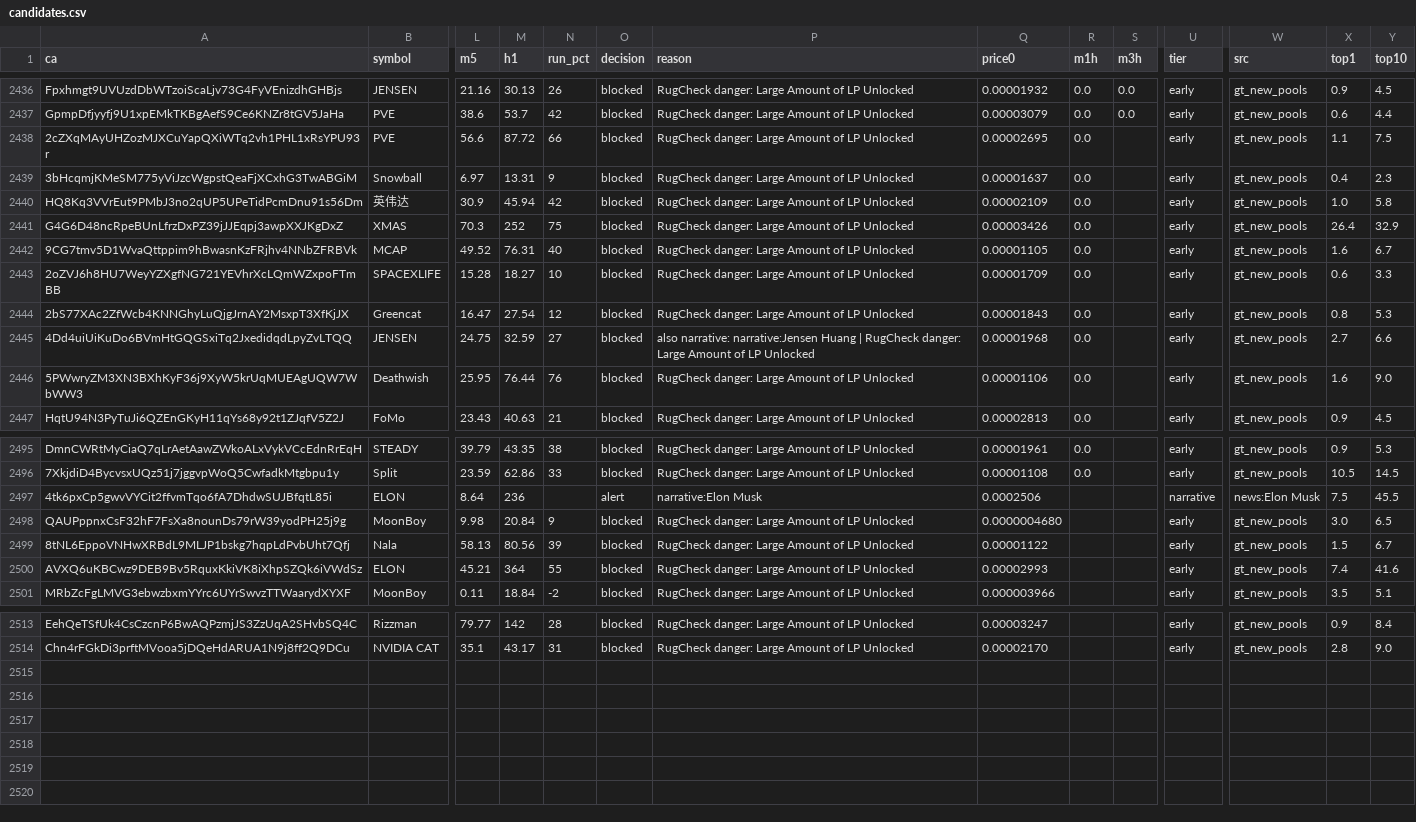
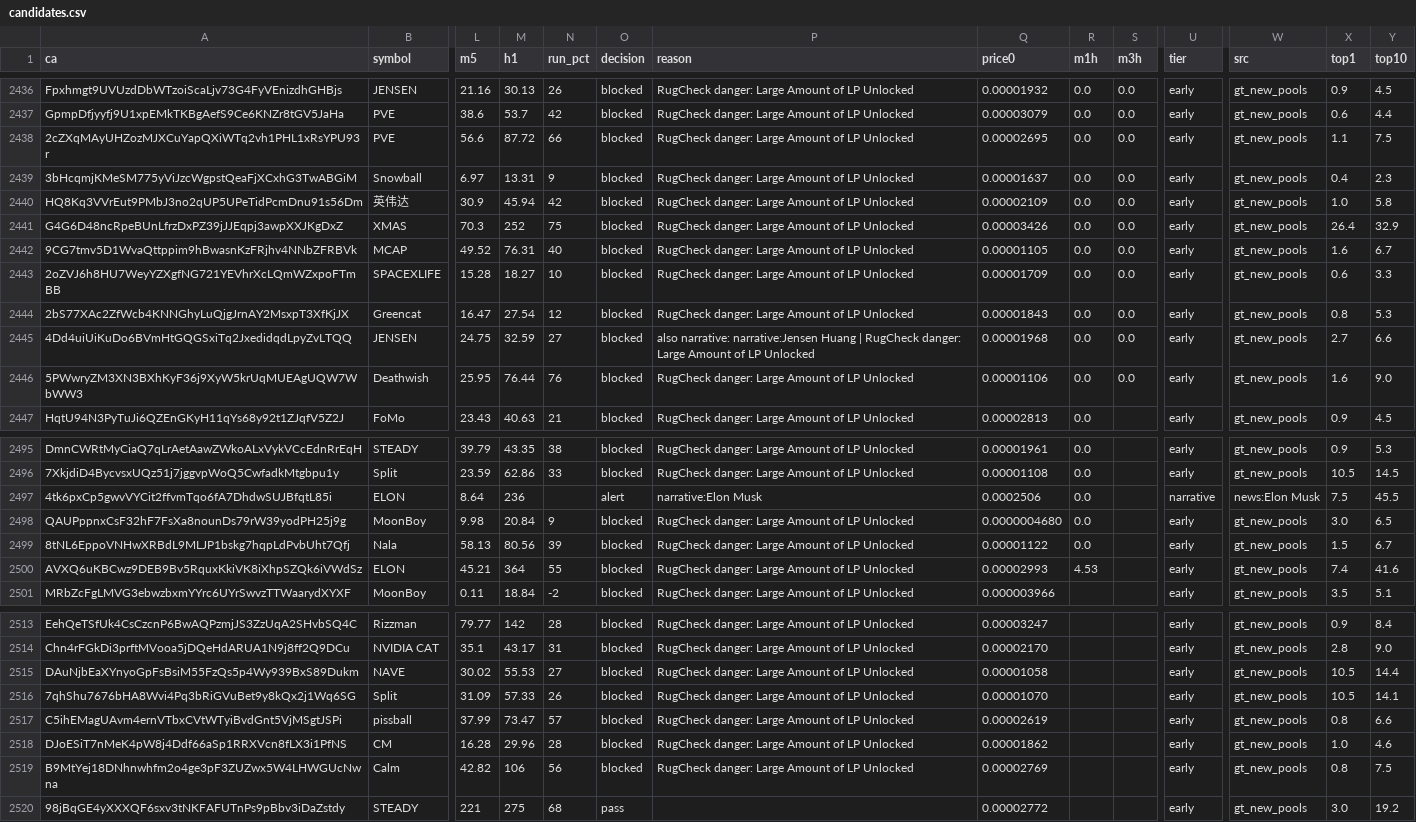
Before and after one commit to j6n7jjdm78-source/Luke-Daly, a CSV file: state/candidates.csv, drawn as a sheet; only a part is shown, gaps mark what is left out; rows hold the shown columns only; the diff covers the shown part only; the diff names each change by its address in the sheet, - before the commit and + after, or states it on an @@ line.

Commit message:
bot state

```diff
--- a/state/candidates.csv
+++ b/state/candidates.csv
-S2438:S2446 (m3h): (empty)
+S2438:S2446 (m3h): 0.0
-R2497:R2499 (m1h): (empty)
+R2497:R2499 (m1h): 0.0
-R2500 (m1h): (empty)
+R2500 (m1h): 4.53
+row 2515: DAuNjbEaXYnyoGpFsBsiM55FzQs5p4Wy939BxS89Dukm | NAVE | 30.02 | 55.53 | 27 | blocked | RugCheck danger: Large Amount of LP Unlocked | 0.00001058 |  |  | early | gt_new_pools | 10.5 | 14.4
+row 2516: 7qhShu7676bHA8Wvi4Pq3bRiGVuBet9y8kQx2j1Wq6SG | Split | 31.09 | 57.33 | 26 | blocked | RugCheck danger: Large Amount of LP Unlocked | 0.00001070 |  |  | early | gt_new_pools | 10.5 | 14.1
+row 2517: C5ihEMagUAvm4ernVTbxCVtWTyiBvdGnt5VjMSgtJSPi | pissball | 37.99 | 73.47 | 57 | blocked | RugCheck danger: Large Amount of LP Unlocked | 0.00002619 |  |  | early | gt_new_pools | 0.8 | 6.6
+row 2518: DJoESiT7nMeK4pW8j4Ddf66aSp1RRXVcn8fLX3i1PfNS | CM | 16.28 | 29.96 | 28 | blocked | RugCheck danger: Large Amount of LP Unlocked | 0.00001862 |  |  | early | gt_new_pools | 1.0 | 4.6
+row 2519: B9MtYej18DNhnwhfm2o4ge3pF3ZUZwx5W4LHWGUcNwna | Calm | 42.82 | 106 | 56 | blocked | RugCheck danger: Large Amount of LP Unlocked | 0.00002769 |  |  | early | gt_new_pools | 0.8 | 7.5
+row 2520: 98jBqGE4yXXXQF6sxv3tNKFAFUTnPs9pBbv3iDaZstdy | STEADY | 221 | 275 | 68 | pass |  | 0.00002772 |  |  | early | gt_new_pools | 3.0 | 19.2
```
Also changed, not shown: 3 edited cells elsewhere in this file, calls.csv, 1 other file.
